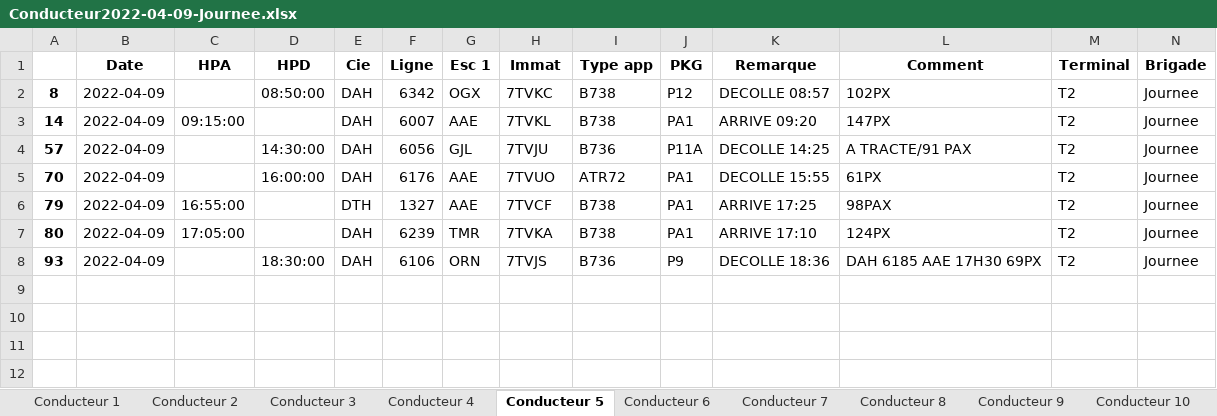
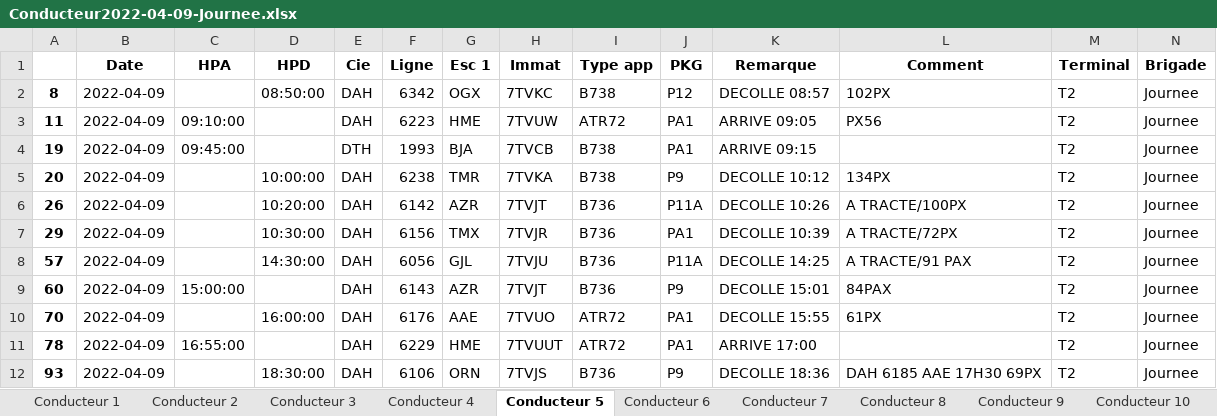
Before and after one commit to AM-2R/PFE, an Excel workbook: Conducteur2022-04-09-Journee.xlsx, sheet Conducteur 5, drawn as a sheet; values as stored, in another font and other column widths than the file's, no borders; removed rows and columns are numbered as before the commit, all else as after; the diff names each change by its address in the sheet, - before the commit and + after, or states it on an @@ line.

```diff
--- a/Conducteur2022-04-09-Journee.xlsx (sheet Conducteur 5)
+++ b/Conducteur2022-04-09-Journee.xlsx (sheet Conducteur 5)
+row 3: 11 | 2022-04-09 | 09:10:00 |  | DAH | 6223 | HME | 7TVUW | ATR72 | PA1 | ARRIVE 09:05 | PX56 | T2 | Journee
-A4: 14
+A4: 19
-C4 (HPA): 09:15:00
+C4 (HPA): 09:45:00
-E4 (Cie): DAH
+E4 (Cie): DTH
-F4 (Ligne): 6007
+F4 (Ligne): 1993
-G4 (Esc 1): AAE
+G4 (Esc 1): BJA
-H4 (Immat): 7TVKL
+H4 (Immat): 7TVCB
-K4 (Remarque): ARRIVE 09:20
+K4 (Remarque): ARRIVE 09:15
-L4 (Comment): 147PX
+L4 (Comment): (empty)
+row 5: 20 | 2022-04-09 |  | 10:00:00 | DAH | 6238 | TMR | 7TVKA | B738 | P9 | DECOLLE 10:12 | 134PX | T2 | Journee
+row 6: 26 | 2022-04-09 |  | 10:20:00 | DAH | 6142 | AZR | 7TVJT | B736 | P11A | DECOLLE 10:26 | A TRACTE/100PX | T2 | Journee
+row 7: 29 | 2022-04-09 |  | 10:30:00 | DAH | 6156 | TMX | 7TVJR | B736 | PA1 | DECOLLE 10:39 | A TRACTE/72PX | T2 | Journee
+row 9: 60 | 2022-04-09 | 15:00:00 |  | DAH | 6143 | AZR | 7TVJT | B736 | P9 | DECOLLE 15:01 | 84PAX | T2 | Journee
-row 6: 79 | 2022-04-09 | 16:55:00 |  | DTH | 1327 | AAE | 7TVCF | B738 | PA1 | ARRIVE 17:25 | 98PAX | T2 | Journee
-row 7: 80 | 2022-04-09 | 17:05:00 |  | DAH | 6239 | TMR | 7TVKA | B738 | PA1 | ARRIVE 17:10 | 124PX | T2 | Journee
+row 11: 78 | 2022-04-09 | 16:55:00 |  | DAH | 6229 | HME | 7TVUUT | ATR72 | PA1 | ARRIVE 17:00 |  | T2 | Journee
```
Also changed, not shown: sheet Conducteur 2, sheet Conducteur 4, sheet Conducteur 8, sheet Conducteur 1, sheet Conducteur 3, sheet Conducteur 6, 3 more sheets, Conducteur2022-04-10-Journee.xlsx, 4 other files.
